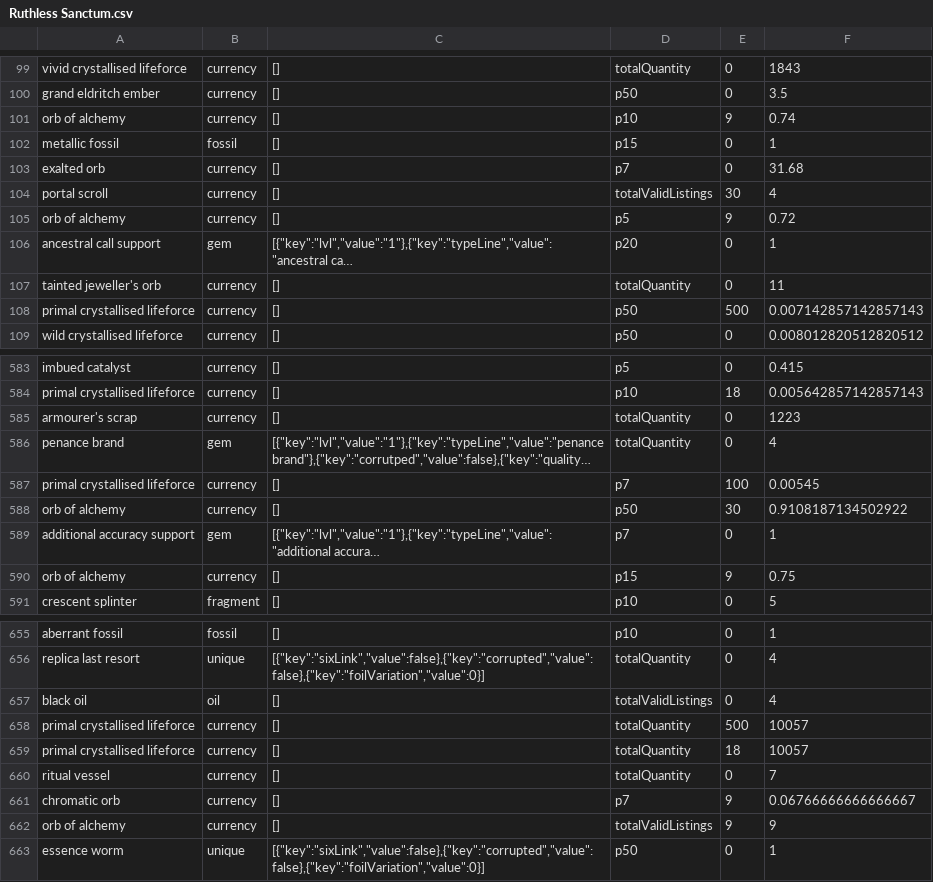
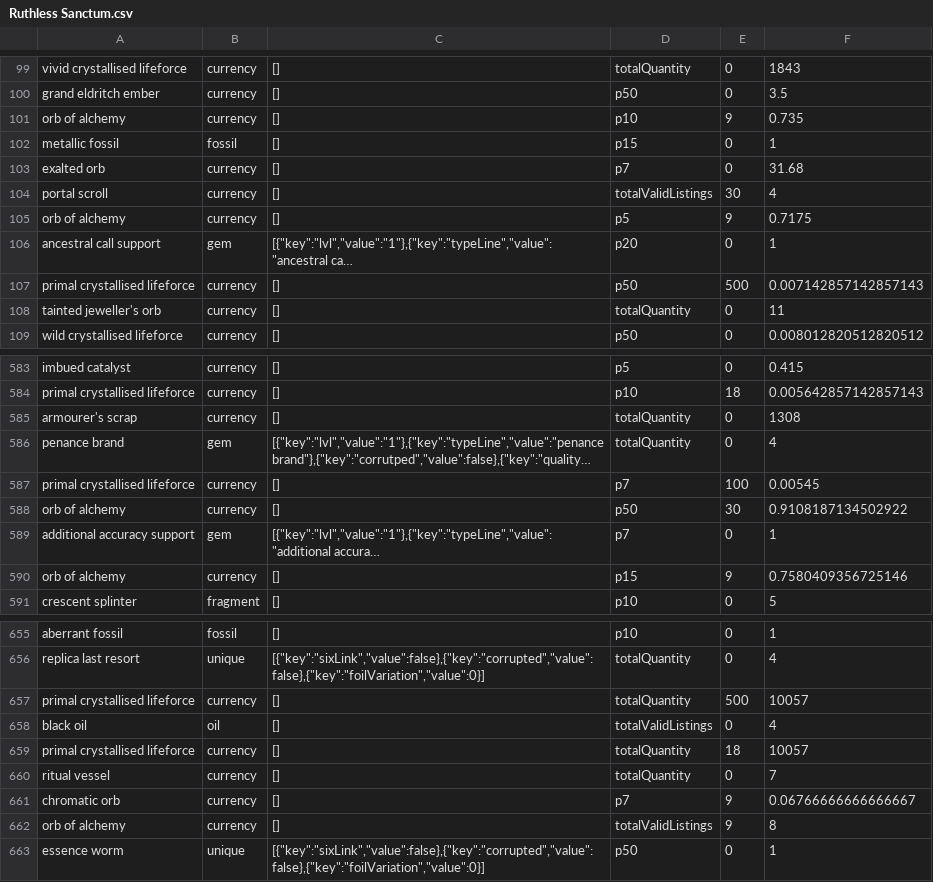
Before and after one commit to PoeStack/poestack-public-data, a CSV file: economy/overall/Ruthless Sanctum.csv, drawn as a sheet; only a part is shown, gaps mark what is left out; long unchanged cells end in …; the diff covers the shown part only; the diff names each change by its address in the sheet, - before the commit and + after, or states it on an @@ line.

Commit message:
update Ruthless Sanctum pricing data

```diff
--- a/economy/overall/Ruthless Sanctum.csv
+++ b/economy/overall/Ruthless Sanctum.csv
-F101: 0.74
+F101: 0.735
-F105: 0.72
+F105: 0.7175
@@ row 108 moved to row 107: primal crystallised lifeforce @@
-F585: 1223
+F585: 1308
-F590: 0.75
+F590: 0.7580409356725146
@@ row 658 moved to row 657: primal crystallised lifeforce @@
-F662: 9
+F662: 8
```
Also changed, not shown: 1 moved row and 15 edited cells elsewhere in this file.
